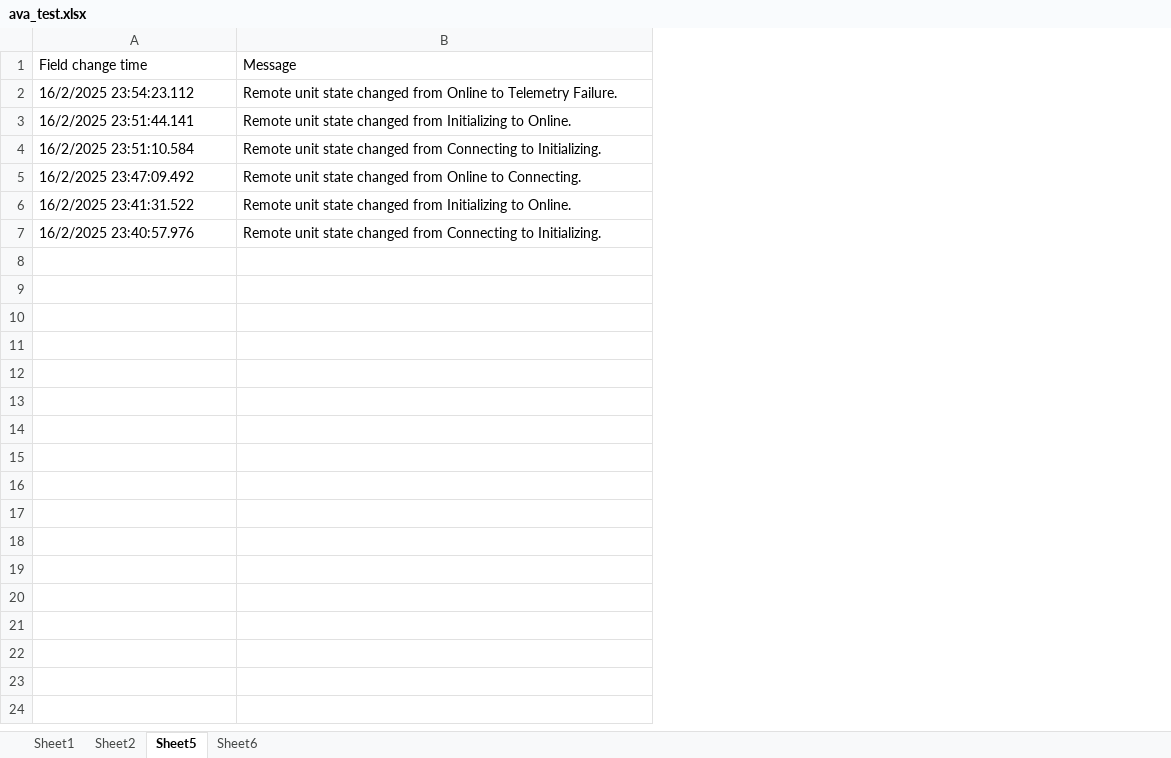
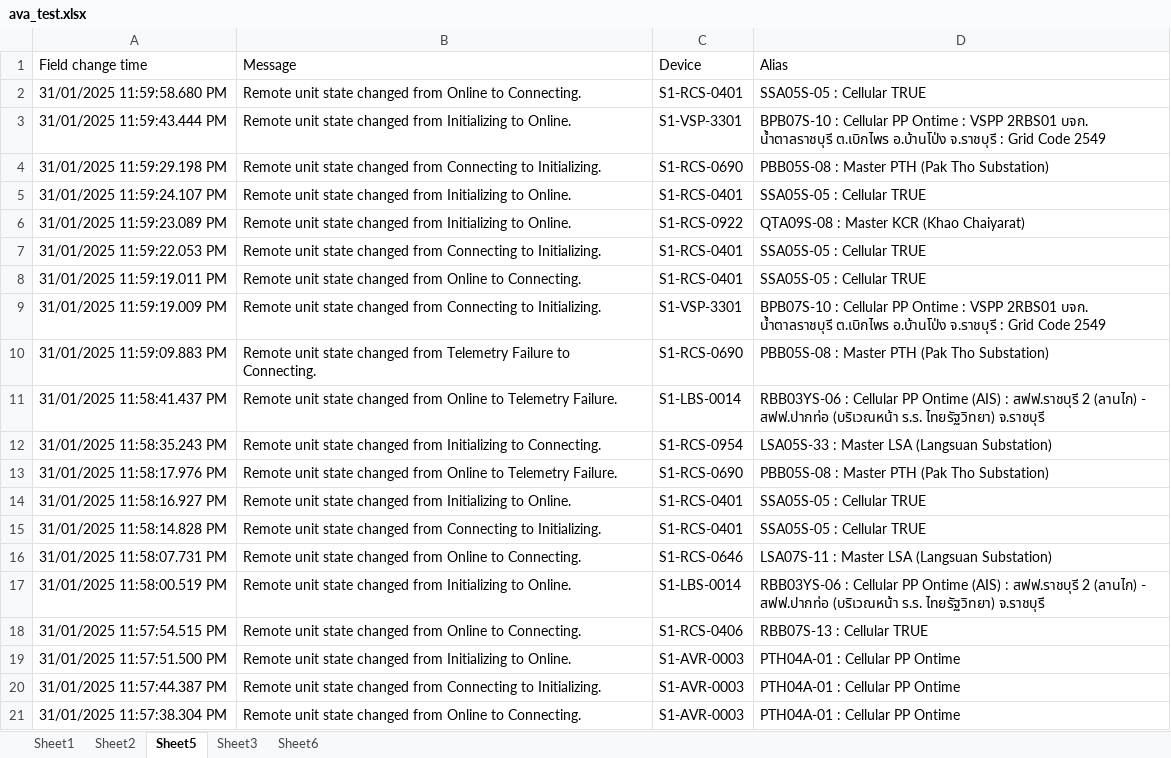
Before and after one commit to kuarm/scada, an Excel workbook: ava/ava_test.xlsx, sheet Sheet5, drawn as a sheet; values as stored, in another font and other column widths than the file's, no borders; addresses are those after the commit; the diff names each change by its address in the sheet, - before the commit and + after, or states it on an @@ line.

```diff
--- a/ava/ava_test.xlsx (sheet Sheet5)
+++ b/ava/ava_test.xlsx (sheet Sheet5)
+sheet tab: Sheet3
+column C (Device), row 11: S1-LBS-0014; rows 14-15: S1-RCS-0401 | S1-RCS-0401; rows 18-20: S1-RCS-0406 | S1-AVR-0003 | S1-AVR-0003
+column D (Alias), row 11: RBB03YS-06 : Cellular PP Ontime (AIS) : สฟฟ.ราชบุรี 2 (ลานไก) - สฟฟ.ปากท่อ (บริเวณหน้า ร.ร. ไทยรัฐวิทยา) จ.ราชบุรี; rows 14-15: SSA05S-05 : Cellular TRUE | SSA05S-05 : Cellular TRUE; rows 18-20: RBB07S-13 : Cellular TRUE | PTH04A-01 : Cellular PP Ontime | PTH04A-01 : Cellular PP Ontime
+row 2: 31/01/2025 11:59:58.680 PM | Remote unit state changed from Online to Connecting. | S1-RCS-0401 | SSA05S-05 : Cellular TRUE
+row 3: 31/01/2025 11:59:43.444 PM | Remote unit state changed from Initializing to Online. | S1-VSP-3301 | BPB07S-10 : Cellular PP Ontime : VSPP 2RBS01 บจก. น้ำตาลราชบุรี ต.เบิกไพร อ.บ้านโป่ง จ.ราชบุรี : Grid Code 2549
+row 4: 31/01/2025 11:59:29.198 PM | Remote unit state changed from Connecting to Initializing. | S1-RCS-0690 | PBB05S-08 : Master PTH (Pak Tho Substation)
+row 5: 31/01/2025 11:59:24.107 PM | Remote unit state changed from Initializing to Online. | S1-RCS-0401 | SSA05S-05 : Cellular TRUE
+row 6: 31/01/2025 11:59:23.089 PM | Remote unit state changed from Initializing to Online. | S1-RCS-0922 | QTA09S-08 : Master KCR (Khao Chaiyarat)
+row 7: 31/01/2025 11:59:22.053 PM | Remote unit state changed from Connecting to Initializing. | S1-RCS-0401 | SSA05S-05 : Cellular TRUE
+row 8: 31/01/2025 11:59:19.011 PM | Remote unit state changed from Online to Connecting. | S1-RCS-0401 | SSA05S-05 : Cellular TRUE
+row 9: 31/01/2025 11:59:19.009 PM | Remote unit state changed from Connecting to Initializing. | S1-VSP-3301 | BPB07S-10 : Cellular PP Ontime : VSPP 2RBS01 บจก. น้ำตาลราชบุรี ต.เบิกไพร อ.บ้านโป่ง จ.ราชบุรี : Grid Code 2549
+row 10: 31/01/2025 11:59:09.883 PM | Remote unit state changed from Telemetry Failure to Connecting. | S1-RCS-0690 | PBB05S-08 : Master PTH (Pak Tho Substation)
-A11 (Field change time): 16/2/2025 23:54:23.112
+A11 (Field change time): 31/01/2025 11:58:41.437 PM
+row 12: 31/01/2025 11:58:35.243 PM | Remote unit state changed from Initializing to Connecting. | S1-RCS-0954 | LSA05S-33 : Master LSA (Langsuan Substation)
+row 13: 31/01/2025 11:58:17.976 PM | Remote unit state changed from Online to Telemetry Failure. | S1-RCS-0690 | PBB05S-08 : Master PTH (Pak Tho Substation)
-A14 (Field change time): 16/2/2025 23:51:44.141
+A14 (Field change time): 31/01/2025 11:58:16.927 PM
-A15 (Field change time): 16/2/2025 23:51:10.584
+A15 (Field change time): 31/01/2025 11:58:14.828 PM
+row 16: 31/01/2025 11:58:07.731 PM | Remote unit state changed from Online to Connecting. | S1-RCS-0646 | LSA07S-11 : Master LSA (Langsuan Substation)
+row 17: 31/01/2025 11:58:00.519 PM | Remote unit state changed from Initializing to Online. | S1-LBS-0014 | RBB03YS-06 : Cellular PP Ontime (AIS) : สฟฟ.ราชบุรี 2 (ลานไก) - สฟฟ.ปากท่อ (บริเวณหน้า ร.ร. ไทยรัฐวิทยา) จ.ราชบุรี
-A18 (Field change time): 16/2/2025 23:47:09.492
+A18 (Field change time): 31/01/2025 11:57:54.515 PM
-A19 (Field change time): 16/2/2025 23:41:31.522
+A19 (Field change time): 31/01/2025 11:57:51.500 PM
-A20 (Field change time): 16/2/2025 23:40:57.976
+A20 (Field change time): 31/01/2025 11:57:44.387 PM
+row 21: 31/01/2025 11:57:38.304 PM | Remote unit state changed from Online to Connecting. | S1-AVR-0003 | PTH04A-01 : Cellular PP Ontime
```
Also changed, not shown: 4 other files.
